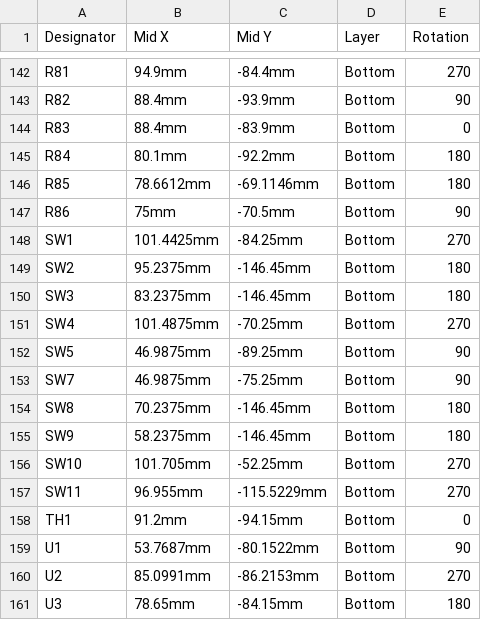
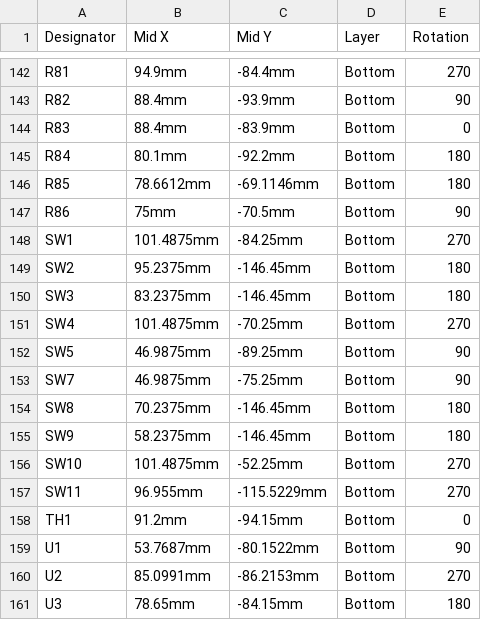
Before and after one commit to iandchasse/silkscreen-pcb, a CSV file: production/other_fabs/nextpcb_centroid.csv, drawn as a sheet; only a part is shown, gaps mark what is left out.

```diff
--- a/production/other_fabs/nextpcb_centroid.csv
+++ b/production/other_fabs/nextpcb_centroid.csv
@@ -147,3 +147,3 @@ R85,78.6612mm,-69.1146mm,Bottom,180
 R86,75mm,-70.5mm,Bottom,90
-SW1,101.4425mm,-84.25mm,Bottom,270
+SW1,101.4875mm,-84.25mm,Bottom,270
 SW2,95.2375mm,-146.45mm,Bottom,180
@@ -155,3 +155,3 @@ SW8,70.2375mm,-146.45mm,Bottom,180
 SW9,58.2375mm,-146.45mm,Bottom,180
-SW10,101.705mm,-52.25mm,Bottom,270
+SW10,101.4875mm,-52.25mm,Bottom,270
 SW11,96.955mm,-115.5229mm,Bottom,270
```
Also changed, not shown: production/other_fabs/split/nextpcb_centroid_tht.csv, production/positions.csv, 9 other files.
